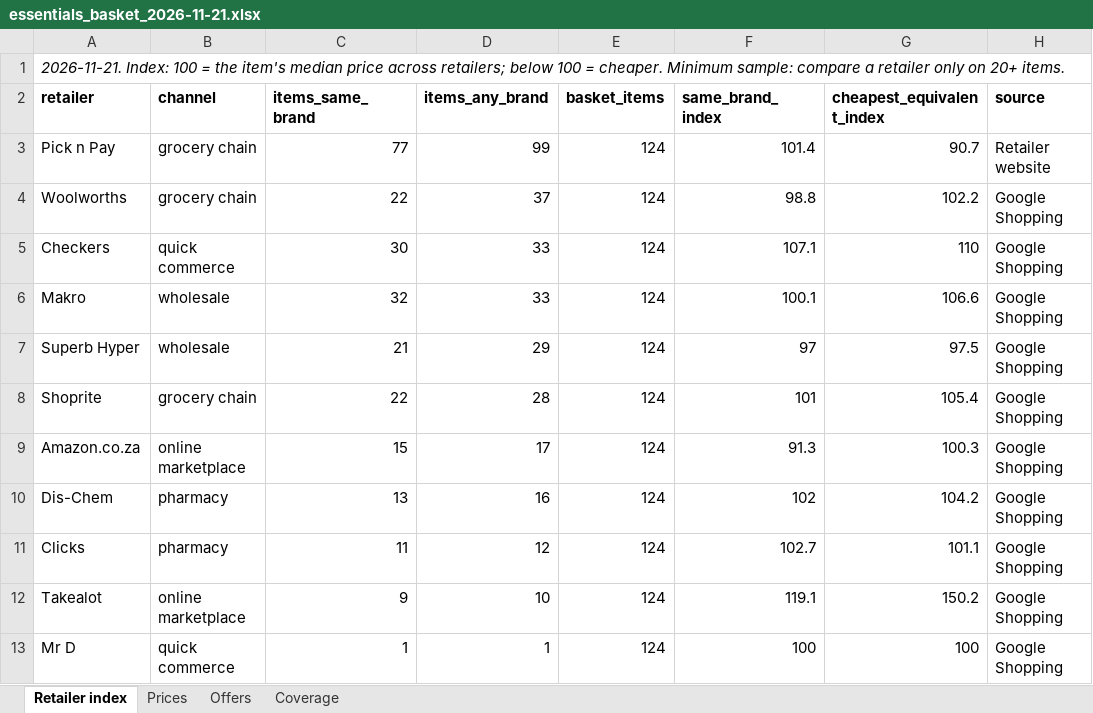
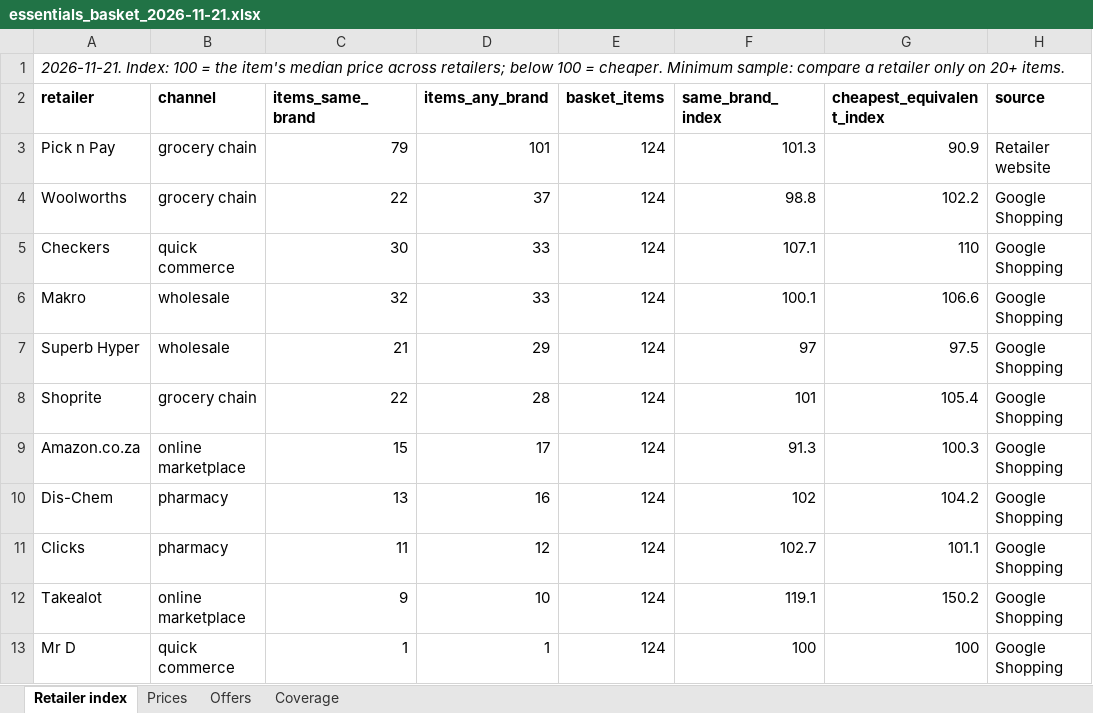
Before and after one commit to dumichanda/acolyte-site, an Excel workbook: data/essentials/essentials_basket_2026-11-21.xlsx, sheet Retailer index, drawn as a sheet; values as stored, in another font and other column widths than the file's, no borders; the diff names each change by its address in the sheet, - before the commit and + after, or states it on an @@ line.

```diff
--- a/data/essentials/essentials_basket_2026-11-21.xlsx (sheet Retailer index)
+++ b/data/essentials/essentials_basket_2026-11-21.xlsx (sheet Retailer index)
-C3 (items_same_brand): 77
+C3 (items_same_brand): 79
-D3 (items_any_brand): 99
+D3 (items_any_brand): 101
-F3 (same_brand_index): 101.4
+F3 (same_brand_index): 101.3
-G3 (cheapest_equivalent_index): 90.7
+G3 (cheapest_equivalent_index): 90.9
```
Also changed, not shown: sheet Offers, sheet Prices, sheet Coverage, 1 other file.
